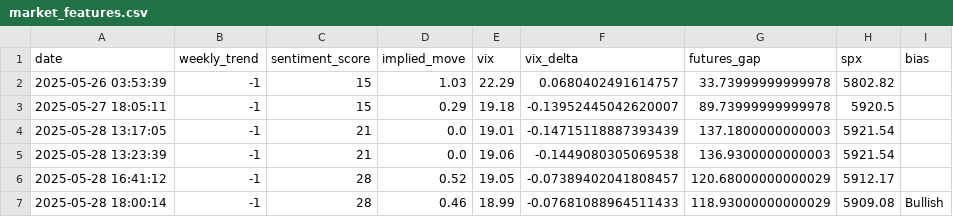
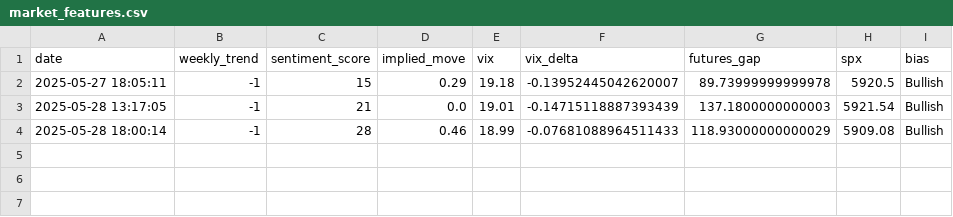
Before and after one commit to PadhmaCebolu/market-alert-bot, a CSV file: data/market_features.csv, drawn as a sheet.

Commit message:
Update market_features.csv

```diff
--- a/data/market_features.csv
+++ b/data/market_features.csv
@@ -1,7 +1,4 @@
 date,weekly_trend,sentiment_score,implied_move,vix,vix_delta,futures_gap,spx,bias
-2025-05-26 03:53:39,-1,15,1.03,22.29,0.0680402491614757,33.73999999999978,5802.82
-2025-05-27 18:05:11,-1,15,0.29,19.18,-0.13952445042620007,89.73999999999978,5920.5
-2025-05-28 13:17:05,-1,21,0.0,19.01,-0.14715118887393439,137.1800000000003,5921.54
-2025-05-28 13:23:39,-1,21,0.0,19.06,-0.1449080305069538,136.9300000000003,5921.54
-2025-05-28 16:41:12,-1,28,0.52,19.05,-0.07389402041808457,120.68000000000029,5912.17
+2025-05-27 18:05:11,-1,15,0.29,19.18,-0.13952445042620007,89.73999999999978,5920.5,Bullish
+2025-05-28 13:17:05,-1,21,0.0,19.01,-0.14715118887393439,137.1800000000003,5921.54,Bullish
 2025-05-28 18:00:14,-1,28,0.46,18.99,-0.07681088964511433,118.93000000000029,5909.08,Bullish
```
